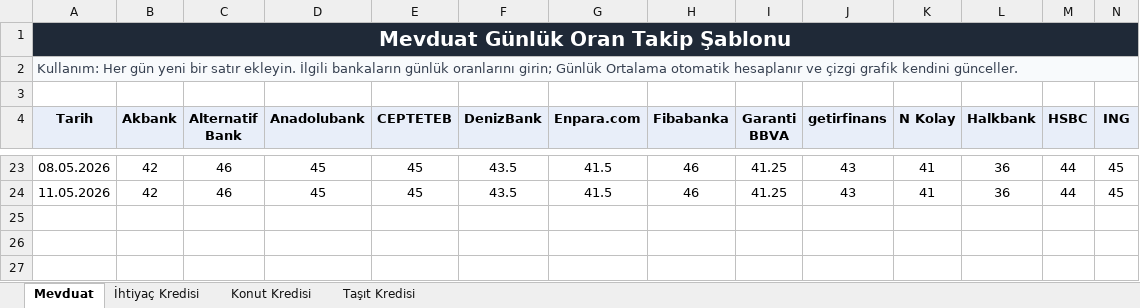
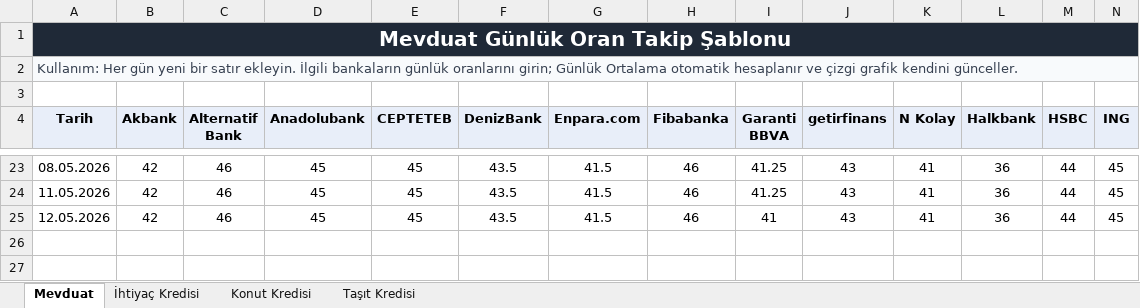
Before and after one commit to Ermana39/hoca-ile-borsa, an Excel workbook: app/mevduat-kredi-faizleri/data/hoca-ile-borsa-faiz-takip-sablonu-guncel.xlsx, sheet Mevduat, drawn as a sheet; only a part is shown, gaps mark what is left out; values as stored, in another font and other column widths than the file's, no borders; charts and pictures not drawn; rows hold the shown columns only; the diff names each change by its address in the sheet, - before the commit and + after, or states it on an @@ line.

```diff
--- a/app/mevduat-kredi-faizleri/data/hoca-ile-borsa-faiz-takip-sablonu-guncel.xlsx (sheet Mevduat)
+++ b/app/mevduat-kredi-faizleri/data/hoca-ile-borsa-faiz-takip-sablonu-guncel.xlsx (sheet Mevduat)
-row 25: (empty)
+row 25: 12.05.2026 | 42 | 46 | 45 | 45 | 43.5 | 41.5 | 46 | 41 | 43 | 41 | 36 | 44 | 45
```
Also changed, not shown: sheet İhtiyaç Kredisi, sheet Taşıt Kredisi, sheet Konut Kredisi, charts or pictures.
